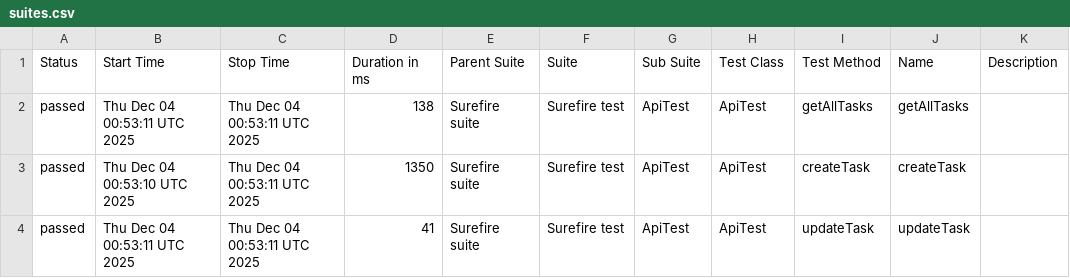
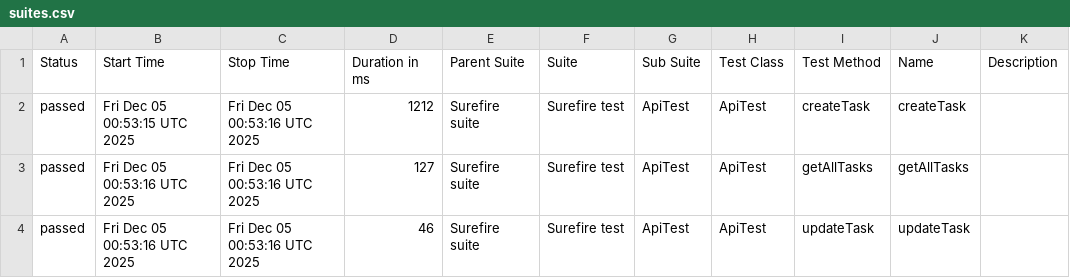
Before and after one commit to MarinaKrasiuk/spf, a CSV file: allure/data/suites.csv, drawn as a sheet.

```diff
--- a/allure/data/suites.csv
+++ b/allure/data/suites.csv
@@ -1,4 +1,4 @@
 "Status","Start Time","Stop Time","Duration in ms","Parent Suite","Suite","Sub Suite","Test Class","Test Method","Name","Description"
-"passed","Thu Dec 04 00:53:11 UTC 2025","Thu Dec 04 00:53:11 UTC 2025","138","Surefire suite","Surefire test","ApiTest","ApiTest","getAllTasks","getAllTasks",""
-"passed","Thu Dec 04 00:53:10 UTC 2025","Thu Dec 04 00:53:11 UTC 2025","1350","Surefire suite","Surefire test","ApiTest","ApiTest","createTask","createTask",""
-"passed","Thu Dec 04 00:53:11 UTC 2025","Thu Dec 04 00:53:11 UTC 2025","41","Surefire suite","Surefire test","ApiTest","ApiTest","updateTask","updateTask",""
+"passed","Fri Dec 05 00:53:15 UTC 2025","Fri Dec 05 00:53:16 UTC 2025","1212","Surefire suite","Surefire test","ApiTest","ApiTest","createTask","createTask",""
+"passed","Fri Dec 05 00:53:16 UTC 2025","Fri Dec 05 00:53:16 UTC 2025","127","Surefire suite","Surefire test","ApiTest","ApiTest","getAllTasks","getAllTasks",""
+"passed","Fri Dec 05 00:53:16 UTC 2025","Fri Dec 05 00:53:16 UTC 2025","46","Surefire suite","Surefire test","ApiTest","ApiTest","updateTask","updateTask",""
```
Also changed, not shown: 20 other files.
